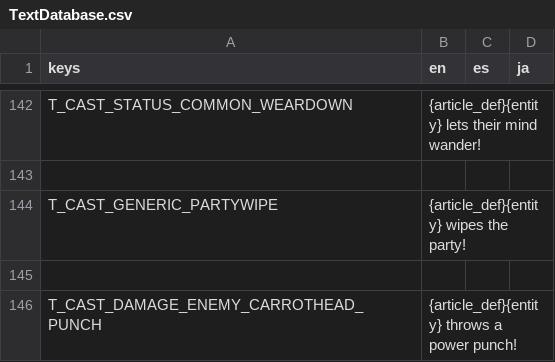
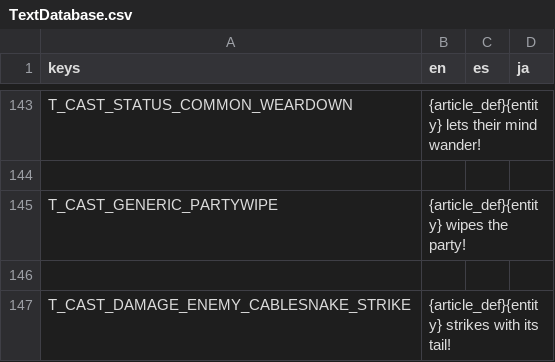
Before and after one commit to Tougon/CopyrightRPG, a CSV file: assets/Localization/TextDatabase.csv, drawn as a sheet; only a part is shown, gaps mark what is left out; the shorter side is filled out with more unchanged rows; the diff covers the shown part only.

Commit message:
12-1-25 - Cablesnake
Added Cablesnake

```diff
--- a/assets/Localization/TextDatabase.csv
+++ b/assets/Localization/TextDatabase.csv
@@ -144 +145,3 @@ T_CAST_STATUS_COMMON_WEARDOWN,{article_def}{entity} lets their mind wander!,,
 T_CAST_GENERIC_PARTYWIPE,{article_def}{entity} wipes the party!,,
+
+T_CAST_DAMAGE_ENEMY_CABLESNAKE_STRIKE,{article_def}{entity} strikes with its tail!,,
```
Also changed, not shown: 10 added rows elsewhere in this file, 22 other files.
